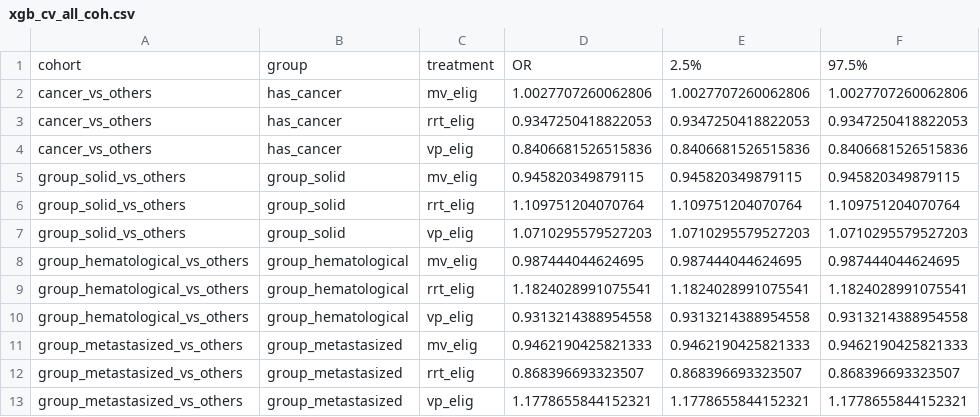
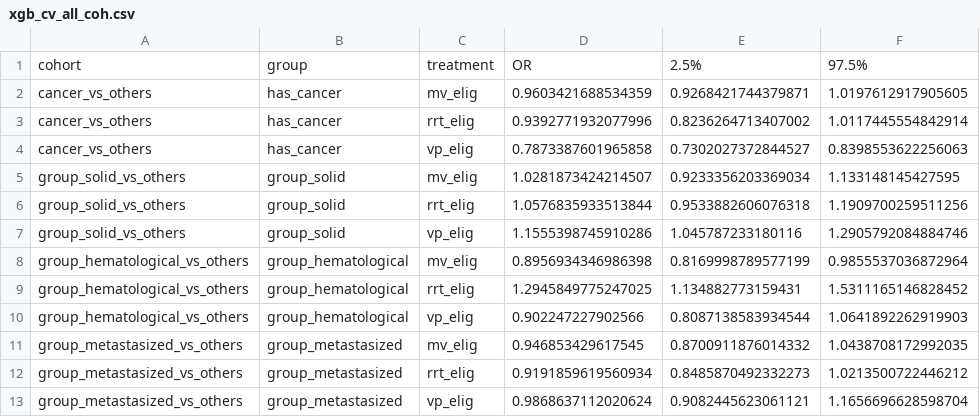
Before and after one commit to joamats/mit-tmle-cancer, a CSV file: results/models/sens/xgb_cv_all_coh.csv, drawn as a sheet.

```diff
--- a/results/models/sens/xgb_cv_all_coh.csv
+++ b/results/models/sens/xgb_cv_all_coh.csv
@@ -1,13 +1,13 @@
 cohort,group,treatment,OR,2.5%,97.5%
-cancer_vs_others,has_cancer,mv_elig,1.0027707260062806,1.0027707260062806,1.0027707260062806
-cancer_vs_others,has_cancer,rrt_elig,0.9347250418822053,0.9347250418822053,0.9347250418822053
-cancer_vs_others,has_cancer,vp_elig,0.8406681526515836,0.8406681526515836,0.8406681526515836
-group_solid_vs_others,group_solid,mv_elig,0.945820349879115,0.945820349879115,0.945820349879115
-group_solid_vs_others,group_solid,rrt_elig,1.109751204070764,1.109751204070764,1.109751204070764
-group_solid_vs_others,group_solid,vp_elig,1.0710295579527203,1.0710295579527203,1.0710295579527203
-group_hematological_vs_others,group_hematological,mv_elig,0.987444044624695,0.987444044624695,0.987444044624695
-group_hematological_vs_others,group_hematological,rrt_elig,1.1824028991075541,1.1824028991075541,1.1824028991075541
-group_hematological_vs_others,group_hematological,vp_elig,0.9313214388954558,0.9313214388954558,0.9313214388954558
-group_metastasized_vs_others,group_metastasized,mv_elig,0.9462190425821333,0.9462190425821333,0.9462190425821333
-group_metastasized_vs_others,group_metastasized,rrt_elig,0.868396693323507,0.868396693323507,0.868396693323507
-group_metastasized_vs_others,group_metastasized,vp_elig,1.1778655844152321,1.1778655844152321,1.1778655844152321
+cancer_vs_others,has_cancer,mv_elig,0.9603421688534359,0.9268421744379871,1.0197612917905605
+cancer_vs_others,has_cancer,rrt_elig,0.9392771932077996,0.8236264713407002,1.0117445554842914
+cancer_vs_others,has_cancer,vp_elig,0.7873387601965858,0.7302027372844527,0.8398553622256063
+group_solid_vs_others,group_solid,mv_elig,1.0281873424214507,0.9233356203369034,1.133148145427595
+group_solid_vs_others,group_solid,rrt_elig,1.0576835933513844,0.9533882606076318,1.1909700259511256
+group_solid_vs_others,group_solid,vp_elig,1.1555398745910286,1.045787233180116,1.2905792084884746
+group_hematological_vs_others,group_hematological,mv_elig,0.8956934346986398,0.8169998789577199,0.9855537036872964
+group_hematological_vs_others,group_hematological,rrt_elig,1.2945849775247025,1.134882773159431,1.5311165146828452
+group_hematological_vs_others,group_hematological,vp_elig,0.902247227902566,0.8087138583934544,1.0641892262919903
+group_metastasized_vs_others,group_metastasized,mv_elig,0.946853429617545,0.8700911876014332,1.0438708172992035
+group_metastasized_vs_others,group_metastasized,rrt_elig,0.9191859619560934,0.8485870492332273,1.0213500722446212
+group_metastasized_vs_others,group_metastasized,vp_elig,0.9868637112020624,0.9082445623061121,1.1656696628598704
```
Also changed, not shown: 9 other files.
